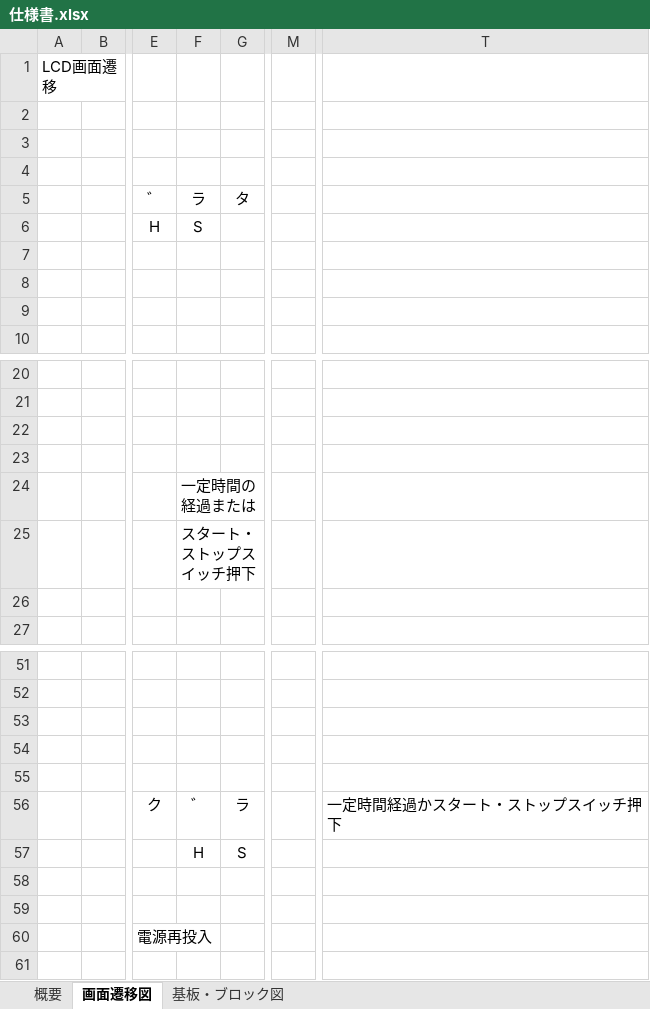
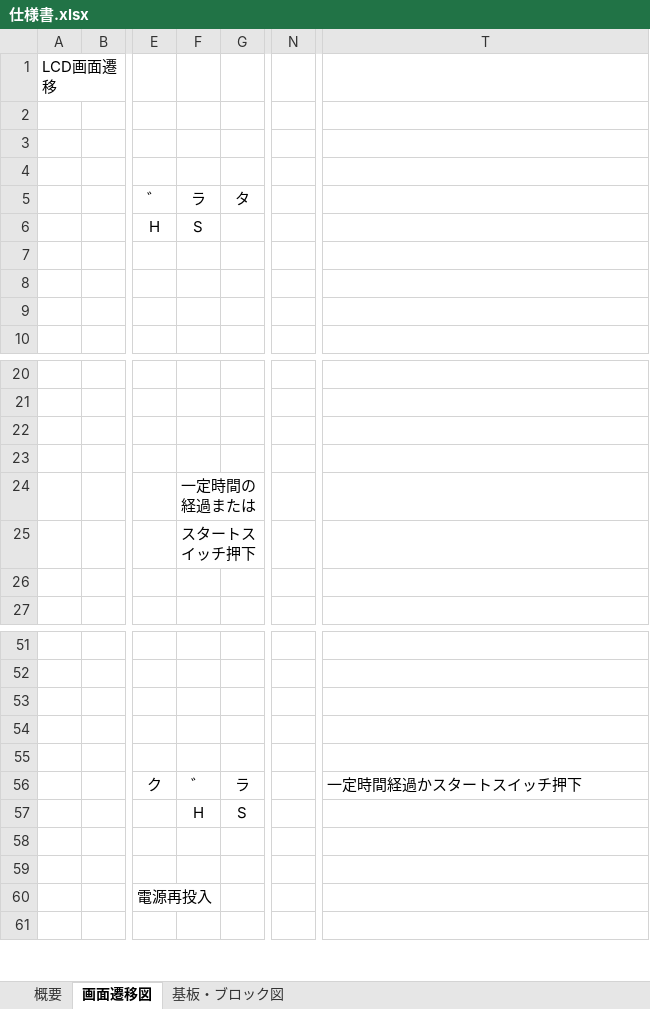
Before and after one commit to hakohumi/comp.train.whack-a-mole, an Excel workbook: 資料/仕様書/仕様書.xlsx, sheet 画面遷移図, drawn as a sheet; only a part is shown, gaps mark what is left out; values as stored, in another font and other column widths than the file's, no borders; charts and pictures not drawn; removed rows and columns are numbered as before the commit, all else as after; the diff names each change by its address in the sheet, - before the commit and + after, or states it on an @@ line.

Commit message:
変更/ 「スタート・ストップスイッチ」の名称を「スタートスイッチ」に変更

```diff
--- a/資料/仕様書/仕様書.xlsx (sheet 画面遷移図)
+++ b/資料/仕様書/仕様書.xlsx (sheet 画面遷移図)
-column M, empty
+column N, empty
-F25: スタート・ストップスイッチ押下
+F25: スタートスイッチ押下
-T56: 一定時間経過かスタート・ストップスイッチ押下
+T56: 一定時間経過かスタートスイッチ押下
```
Also changed, not shown: sheet 概要.
